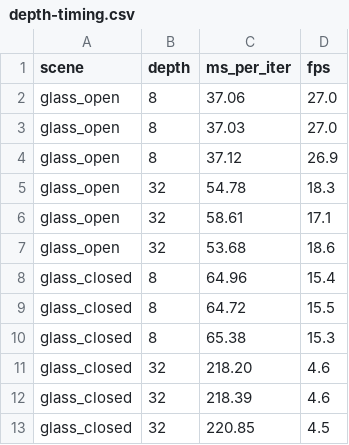
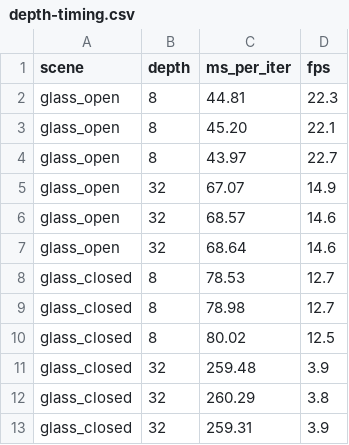
Before and after one commit to annaaaddddd/CUDA-Path-Tracer, a CSV file: analysis/data/depth-timing.csv, drawn as a sheet.

```diff
--- a/analysis/data/depth-timing.csv
+++ b/analysis/data/depth-timing.csv
@@ -1,13 +1,13 @@
 scene,depth,ms_per_iter,fps
-glass_open,8,37.06,27.0
-glass_open,8,37.03,27.0
-glass_open,8,37.12,26.9
-glass_open,32,54.78,18.3
-glass_open,32,58.61,17.1
-glass_open,32,53.68,18.6
-glass_closed,8,64.96,15.4
-glass_closed,8,64.72,15.5
-glass_closed,8,65.38,15.3
-glass_closed,32,218.20,4.6
-glass_closed,32,218.39,4.6
-glass_closed,32,220.85,4.5
+glass_open,8,44.81,22.3
+glass_open,8,45.20,22.1
+glass_open,8,43.97,22.7
+glass_open,32,67.07,14.9
+glass_open,32,68.57,14.6
+glass_open,32,68.64,14.6
+glass_closed,8,78.53,12.7
+glass_closed,8,78.98,12.7
+glass_closed,8,80.02,12.5
+glass_closed,32,259.48,3.9
+glass_closed,32,260.29,3.8
+glass_closed,32,259.31,3.9
```
Also changed, not shown: analysis/data/bump-timing.csv, analysis/data/bvh-timing.csv, 25 other files.
